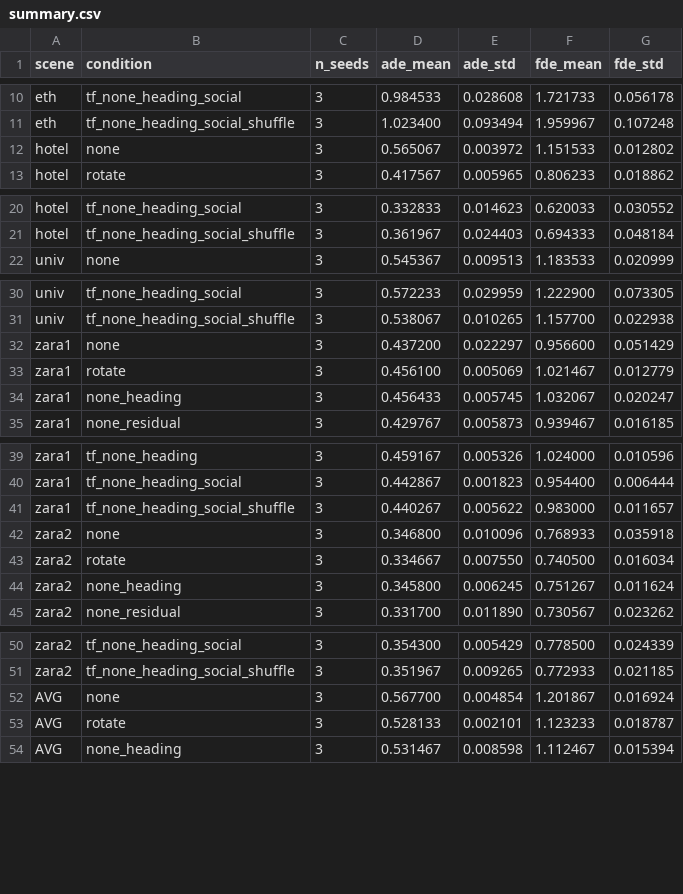
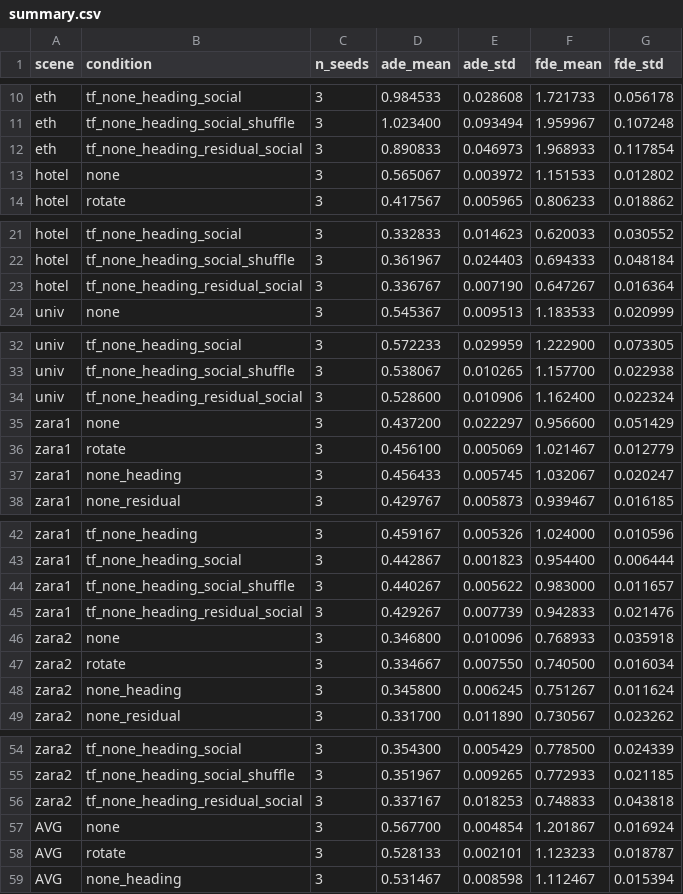
Before and after one commit to Sxx-xx/trajectory-prediction, a CSV file: results/lstm/summary.csv, drawn as a sheet; only a part is shown, gaps mark what is left out; the diff covers the shown part only.

```diff
--- a/results/lstm/summary.csv
+++ b/results/lstm/summary.csv
@@ -11,2 +11,3 @@ eth,tf_none_heading_social,3,0.984533,0.028608,1.721733,0.056178
 eth,tf_none_heading_social_shuffle,3,1.023400,0.093494,1.959967,0.107248
+eth,tf_none_heading_residual_social,3,0.890833,0.046973,1.968933,0.117854
 hotel,none,3,0.565067,0.003972,1.151533,0.012802
@@ -21,2 +22,3 @@ hotel,tf_none_heading_social,3,0.332833,0.014623,0.620033,0.030552
 hotel,tf_none_heading_social_shuffle,3,0.361967,0.024403,0.694333,0.048184
+hotel,tf_none_heading_residual_social,3,0.336767,0.007190,0.647267,0.016364
 univ,none,3,0.545367,0.009513,1.183533,0.020999
@@ -31,2 +33,3 @@ univ,tf_none_heading_social,3,0.572233,0.029959,1.222900,0.073305
 univ,tf_none_heading_social_shuffle,3,0.538067,0.010265,1.157700,0.022938
+univ,tf_none_heading_residual_social,3,0.528600,0.010906,1.162400,0.022324
 zara1,none,3,0.437200,0.022297,0.956600,0.051429
@@ -41,2 +44,3 @@ zara1,tf_none_heading_social,3,0.442867,0.001823,0.954400,0.006444
 zara1,tf_none_heading_social_shuffle,3,0.440267,0.005622,0.983000,0.011657
+zara1,tf_none_heading_residual_social,3,0.429267,0.007739,0.942833,0.021476
 zara2,none,3,0.346800,0.010096,0.768933,0.035918
@@ -51,2 +55,3 @@ zara2,tf_none_heading_social,3,0.354300,0.005429,0.778500,0.024339
 zara2,tf_none_heading_social_shuffle,3,0.351967,0.009265,0.772933,0.021185
+zara2,tf_none_heading_residual_social,3,0.337167,0.018253,0.748833,0.043818
 AVG,none,3,0.567700,0.004854,1.201867,0.016924
```
Also changed, not shown: 1 added row elsewhere in this file, 41 other files.
